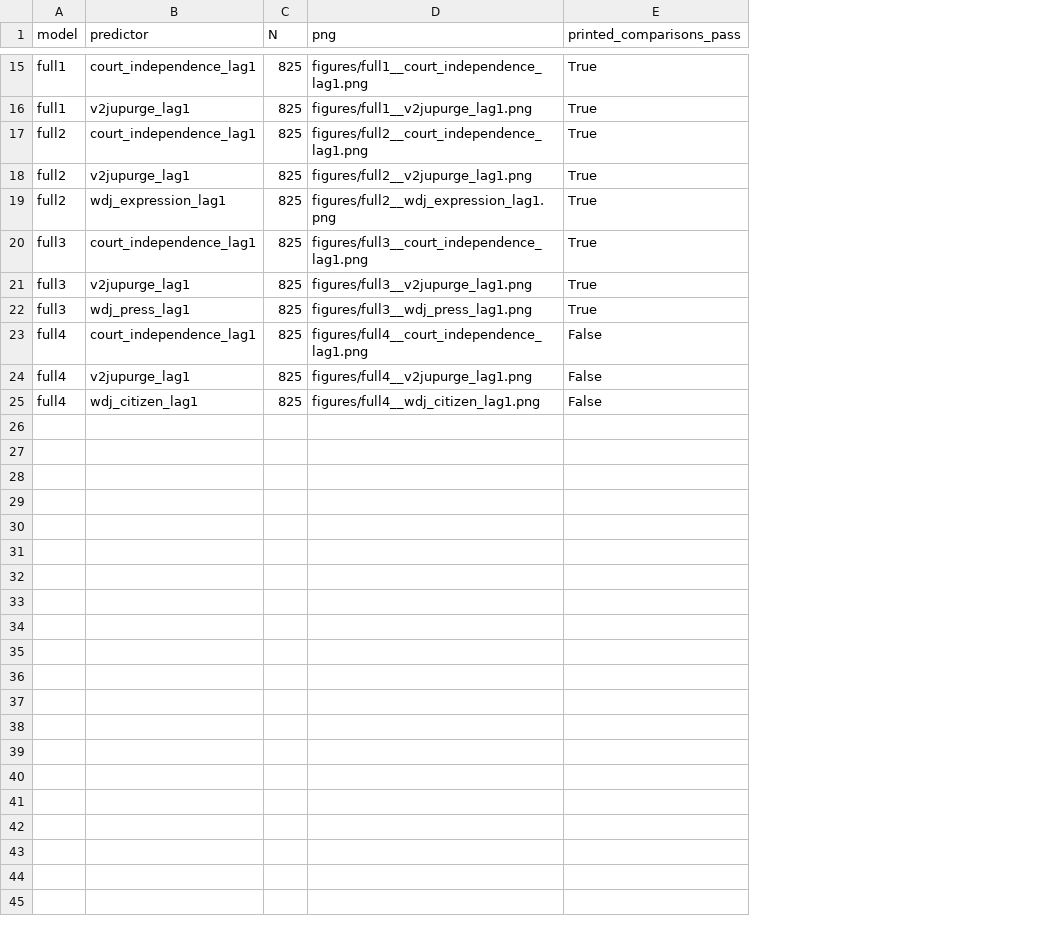
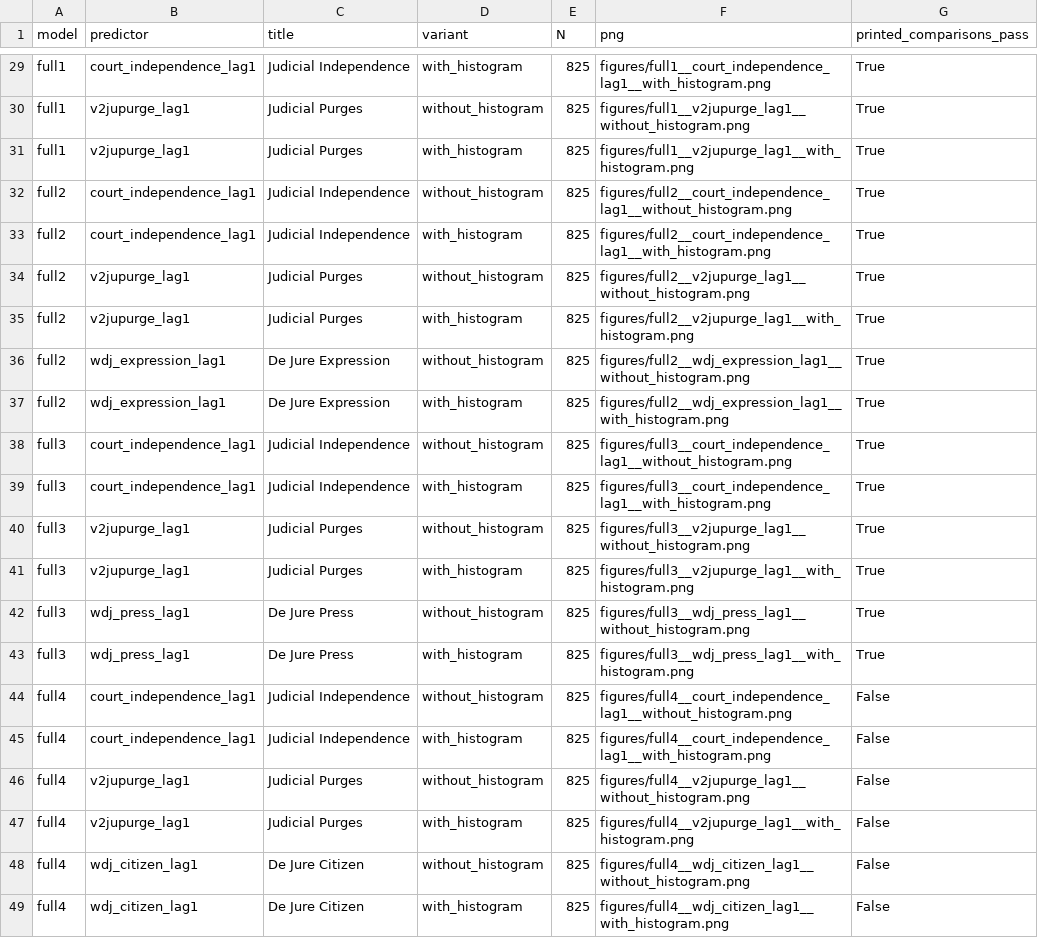
Before and after one commit to raulpzs/judicial-effect-on-legislation, a CSV file: replication/results/figure_index.csv, drawn as a sheet; only a part is shown, gaps mark what is left out; addresses are those after the commit; the diff covers the shown part only; the diff names each change by its address in the sheet, - before the commit and + after, or states it on an @@ line.

```diff
--- a/replication/results/figure_index.csv
+++ b/replication/results/figure_index.csv
+column C (title), row 29: Judicial Independence; row 31: Judicial Purges; row 33: Judicial Independence; row 35: Judicial Purges; row 37: De Jure Expression; row 39: Judicial Independence; row 41: Judicial Purges; row 43: De Jure Press; row 45: Judicial Independence; row 47: Judicial Purges; row 49: De Jure Citizen
+column D (variant), row 29: with_histogram; row 31: with_histogram; row 33: with_histogram; row 35: with_histogram; row 37: with_histogram; row 39: with_histogram; row 41: with_histogram; row 43: with_histogram; row 45: with_histogram; row 47: with_histogram; row 49: with_histogram
-F29 (png): figures/full1__court_independence_lag1.png
+F29 (png): figures/full1__court_independence_lag1__with_histogram.png
+row 30: full1 | v2jupurge_lag1 | Judicial Purges | without_histogram | 825 | figures/full1__v2jupurge_lag1__without_histogram.png | True
-F31 (png): figures/full1__v2jupurge_lag1.png
+F31 (png): figures/full1__v2jupurge_lag1__with_histogram.png
+row 32: full2 | court_independence_lag1 | Judicial Independence | without_histogram | 825 | figures/full2__court_independence_lag1__without_histogram.png | True
-F33 (png): figures/full2__court_independence_lag1.png
+F33 (png): figures/full2__court_independence_lag1__with_histogram.png
+row 34: full2 | v2jupurge_lag1 | Judicial Purges | without_histogram | 825 | figures/full2__v2jupurge_lag1__without_histogram.png | True
-F35 (png): figures/full2__v2jupurge_lag1.png
+F35 (png): figures/full2__v2jupurge_lag1__with_histogram.png
+row 36: full2 | wdj_expression_lag1 | De Jure Expression | without_histogram | 825 | figures/full2__wdj_expression_lag1__without_histogram.png | True
-F37 (png): figures/full2__wdj_expression_lag1.png
+F37 (png): figures/full2__wdj_expression_lag1__with_histogram.png
+row 38: full3 | court_independence_lag1 | Judicial Independence | without_histogram | 825 | figures/full3__court_independence_lag1__without_histogram.png | True
-F39 (png): figures/full3__court_independence_lag1.png
+F39 (png): figures/full3__court_independence_lag1__with_histogram.png
+row 40: full3 | v2jupurge_lag1 | Judicial Purges | without_histogram | 825 | figures/full3__v2jupurge_lag1__without_histogram.png | True
-F41 (png): figures/full3__v2jupurge_lag1.png
+F41 (png): figures/full3__v2jupurge_lag1__with_histogram.png
+row 42: full3 | wdj_press_lag1 | De Jure Press | without_histogram | 825 | figures/full3__wdj_press_lag1__without_histogram.png | True
-F43 (png): figures/full3__wdj_press_lag1.png
+F43 (png): figures/full3__wdj_press_lag1__with_histogram.png
+row 44: full4 | court_independence_lag1 | Judicial Independence | without_histogram | 825 | figures/full4__court_independence_lag1__without_histogram.png | False
-F45 (png): figures/full4__court_independence_lag1.png
+F45 (png): figures/full4__court_independence_lag1__with_histogram.png
+row 46: full4 | v2jupurge_lag1 | Judicial Purges | without_histogram | 825 | figures/full4__v2jupurge_lag1__without_histogram.png | False
-F47 (png): figures/full4__v2jupurge_lag1.png
+F47 (png): figures/full4__v2jupurge_lag1__with_histogram.png
+row 48: full4 | wdj_citizen_lag1 | De Jure Citizen | without_histogram | 825 | figures/full4__wdj_citizen_lag1__without_histogram.png | False
-F49 (png): figures/full4__wdj_citizen_lag1.png
+F49 (png): figures/full4__wdj_citizen_lag1__with_histogram.png
```
Also changed, not shown: 14 added rows and 13 edited cells elsewhere in this file, 5 other files.
